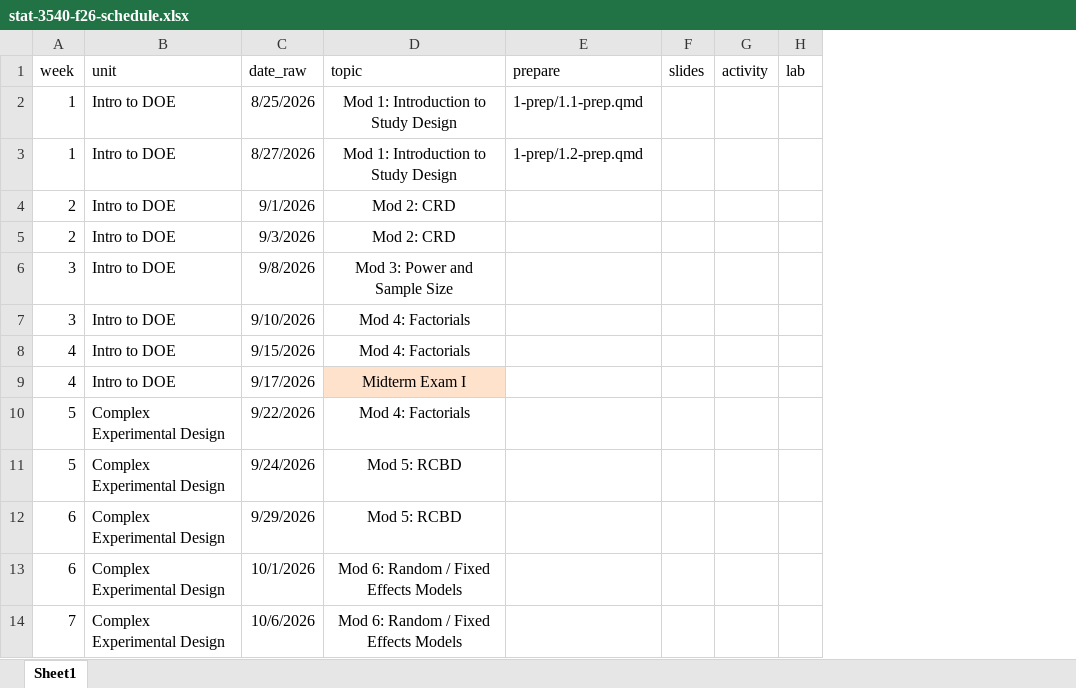
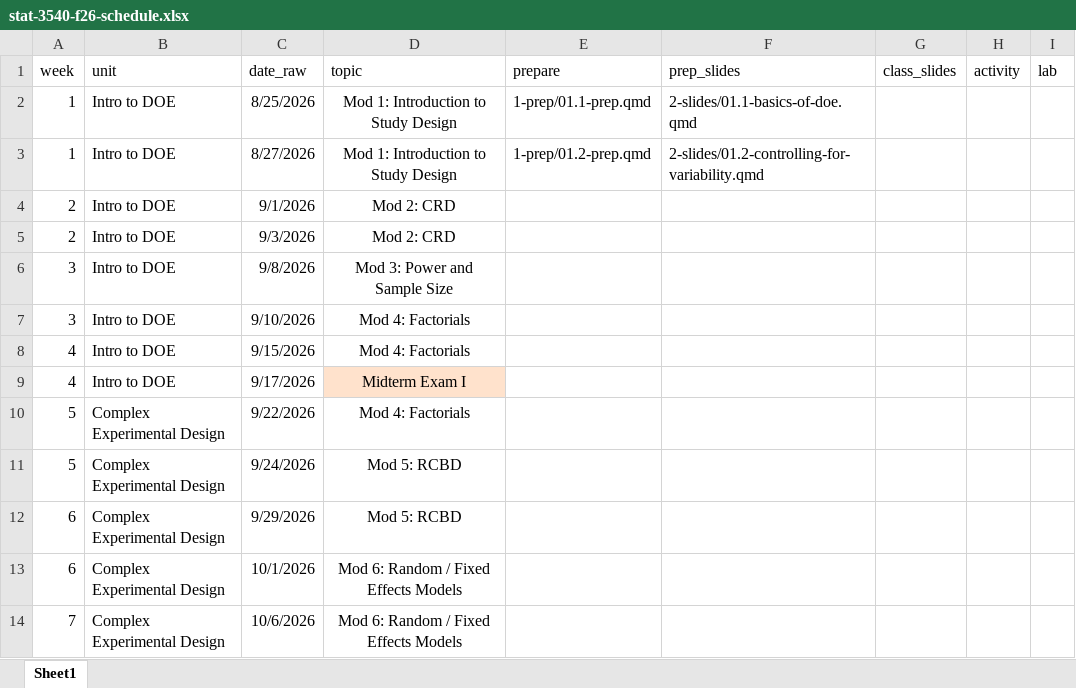
Before and after one commit to manncz/stat-3540-calpoly, an Excel workbook: stat-3540-f26-schedule.xlsx, sheet Sheet1, drawn as a sheet; only a part is shown; values as stored, in another font and other column widths than the file's, no borders; removed rows and columns are numbered as before the commit, all else as after; the diff names each change by its address in the sheet, - before the commit and + after, or states it on an @@ line.

```diff
--- a/stat-3540-f26-schedule.xlsx (sheet Sheet1)
+++ b/stat-3540-f26-schedule.xlsx (sheet Sheet1)
-column F (slides), empty
+column F (prep_slides), rows 2-3: 2-slides/01.1-basics-of-doe.qmd | 2-slides/01.2-controlling-for-variability.qmd
+column G (class_slides), empty
-E2 (prepare): 1-prep/1.1-prep.qmd
+E2 (prepare): 1-prep/01.1-prep.qmd
-E3 (prepare): 1-prep/1.2-prep.qmd
+E3 (prepare): 1-prep/01.2-prep.qmd
```
Also changed, not shown: 15 other files.
